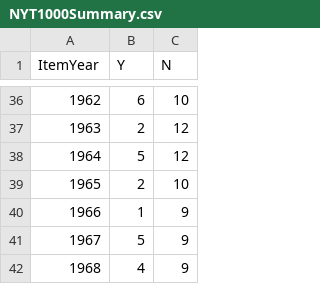
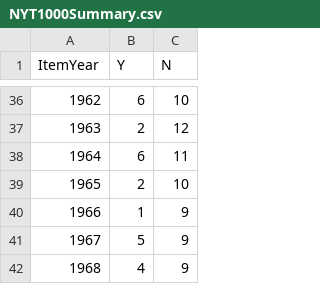
Before and after one commit to jacobmgreer/Media-Consumption, a CSV file: datasets/NYT1000/NYT1000Summary.csv, drawn as a sheet; only a part is shown, gaps mark what is left out.

```diff
--- a/datasets/NYT1000/NYT1000Summary.csv
+++ b/datasets/NYT1000/NYT1000Summary.csv
@@ -37,3 +37,3 @@
 1963,2,12
-1964,5,12
+1964,6,11
 1965,2,10
```
Also changed, not shown: datasets/NYT1000/NYT1000Data.csv, datasets/Oscars/OscarsSummary.csv, 2 other files.
